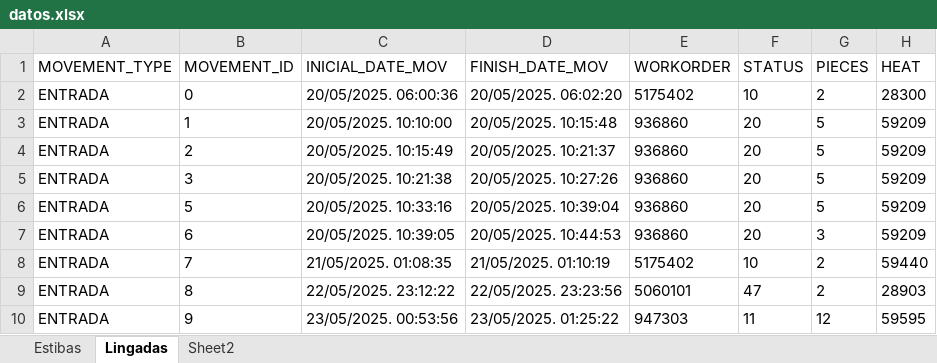
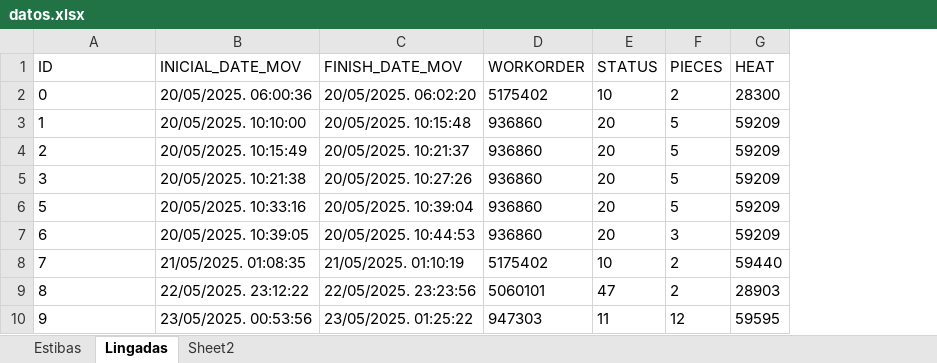
Before and after one commit to Martin-Fedorenko/algoritmo_genetico, an Excel workbook: datos.xlsx, sheet Lingadas, drawn as a sheet; only a part is shown; values as stored, in another font and other column widths than the file's, no borders; removed rows and columns are numbered as before the commit, all else as after; the diff names each change by its address in the sheet, - before the commit and + after, or states it on an @@ line.

Commit message:
Update datos.xlsx

```diff
--- a/datos.xlsx (sheet Lingadas)
+++ b/datos.xlsx (sheet Lingadas)
-column A (MOVEMENT_TYPE), rows 2-10: all ENTRADA
-A1: MOVEMENT_ID
+A1: ID
```
